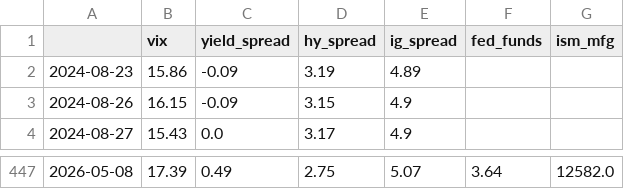
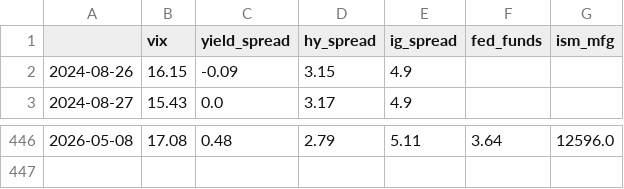
Before and after one commit to lifeIsShore/crypto-hedge-fund, a CSV file: ml_quant_finance_research/quant_research/regime_engine/data/fred_cache.csv, drawn as a sheet; only a part is shown, gaps mark what is left out; the diff covers the shown part only.

```diff
--- a/ml_quant_finance_research/quant_research/regime_engine/data/fred_cache.csv
+++ b/ml_quant_finance_research/quant_research/regime_engine/data/fred_cache.csv
@@ -1,3 +1,2 @@
 ,vix,yield_spread,hy_spread,ig_spread,fed_funds,ism_mfg
-2024-08-23,15.86,-0.09,3.19,4.89,,
 2024-08-26,16.15,-0.09,3.15,4.9,,
@@ -447 +446 @@
-2026-05-08,17.39,0.49,2.75,5.07,3.64,12582.0
+2026-05-08,17.08,0.48,2.79,5.11,3.64,12596.0
```
Also changed, not shown: 30 edited cells elsewhere in this file, ml_quant_finance_research/quant_research/pead_engine/data/earnings_cache.csv, ml_quant_finance_research/quant_research/pead_engine/data/pead_prices.csv, 22 other files.
